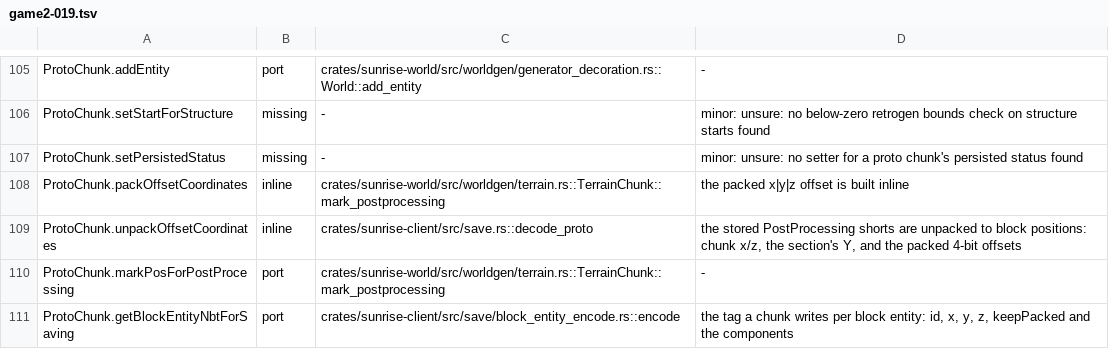
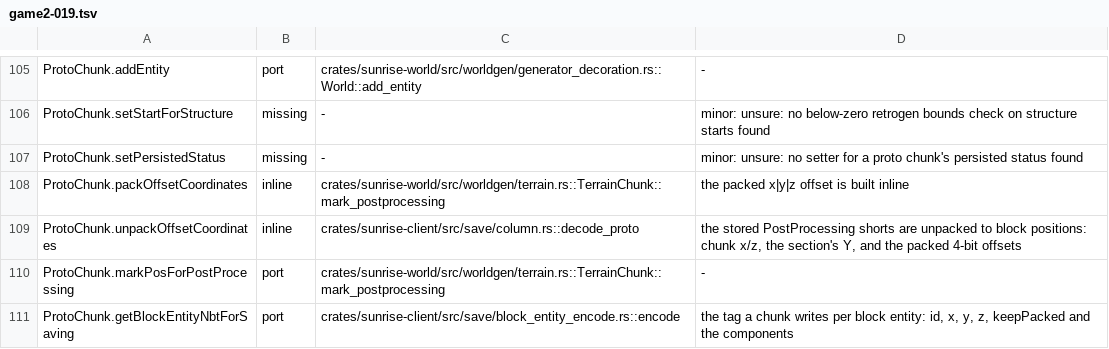
Before and after one commit to darkliro/sunrise, a TSV file: tools/port_map/game2-019.tsv, drawn as a sheet; only a part is shown, gaps mark what is left out.

Commit message:
refactor(save): move the chunk column encoding and decoding into column.rs
Signed-off-by: darkliro <187828993+darkliro@users.noreply.github.com>

```diff
--- a/tools/port_map/game2-019.tsv
+++ b/tools/port_map/game2-019.tsv
@@ -108,3 +108,3 @@ ProtoChunk.setPersistedStatus	missing	-	minor: unsure: no setter for a proto chu
 ProtoChunk.packOffsetCoordinates	inline	crates/sunrise-world/src/worldgen/terrain.rs::TerrainChunk::mark_postprocessing	the packed x|y|z offset is built inline
-ProtoChunk.unpackOffsetCoordinates	inline	crates/sunrise-client/src/save.rs::decode_proto	the stored PostProcessing shorts are unpacked to block positions: chunk x/z, the section's Y, and the packed 4-bit offsets
+ProtoChunk.unpackOffsetCoordinates	inline	crates/sunrise-client/src/save/column.rs::decode_proto	the stored PostProcessing shorts are unpacked to block positions: chunk x/z, the section's Y, and the packed 4-bit offsets
 ProtoChunk.markPosForPostProcessing	port	crates/sunrise-world/src/worldgen/terrain.rs::TerrainChunk::mark_postprocessing	-
```
Also changed, not shown: 3 other files.
